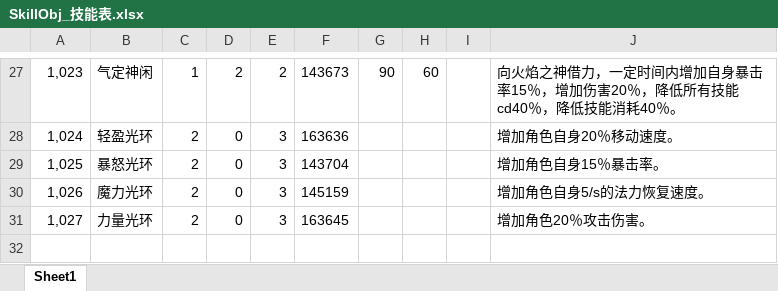
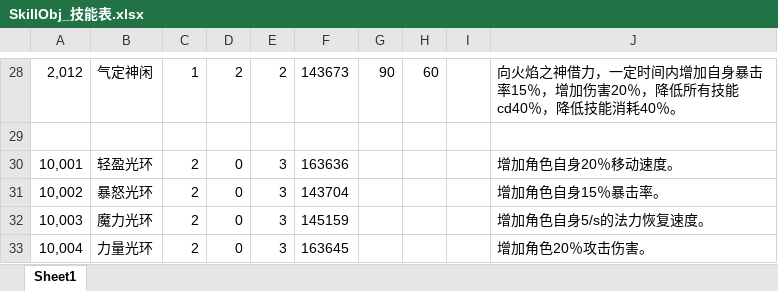
Before and after one commit to shishenbaiye/diurenmw, an Excel workbook: diurenmw/Excels/SkillObj_技能表.xlsx, sheet Sheet1, drawn as a sheet; only a part is shown, gaps mark what is left out; values as stored, in another font and other column widths than the file's, no borders; addresses are those after the commit; the diff covers the shown part only; the diff names each change by its address in the sheet, - before the commit and + after, or states it on an @@ line.

```diff
--- a/diurenmw/Excels/SkillObj_技能表.xlsx (sheet Sheet1)
+++ b/diurenmw/Excels/SkillObj_技能表.xlsx (sheet Sheet1)
-A28: 1,023
+A28: 2,012
+row 29: (empty)
-A30: 1,024
+A30: 10,001
-A31: 1,025
+A31: 10,002
-A32: 1,026
+A32: 10,003
-A33: 1,027
+A33: 10,004
```
Also changed, not shown: 1 added row and 31 edited cells elsewhere in this sheet, diurenmw/Excels/WeaponObj_武器类型表.xlsx.
